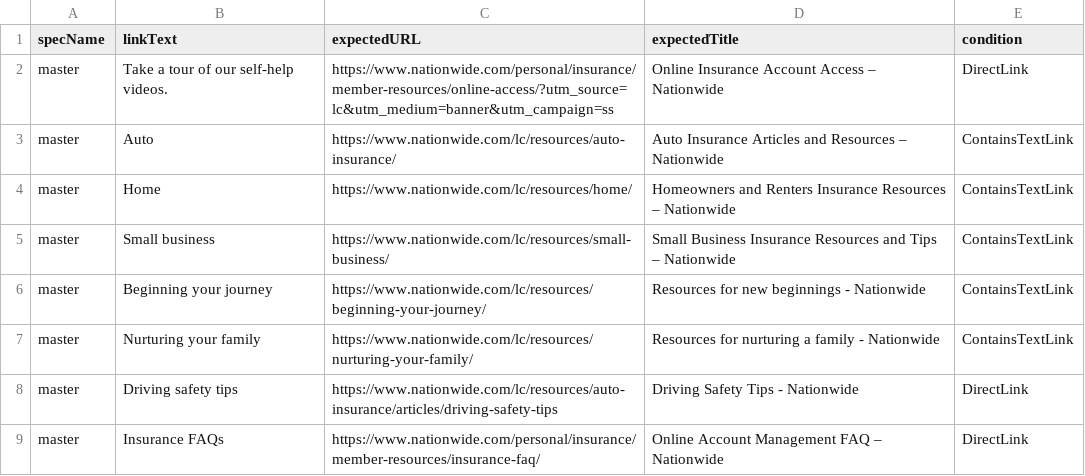
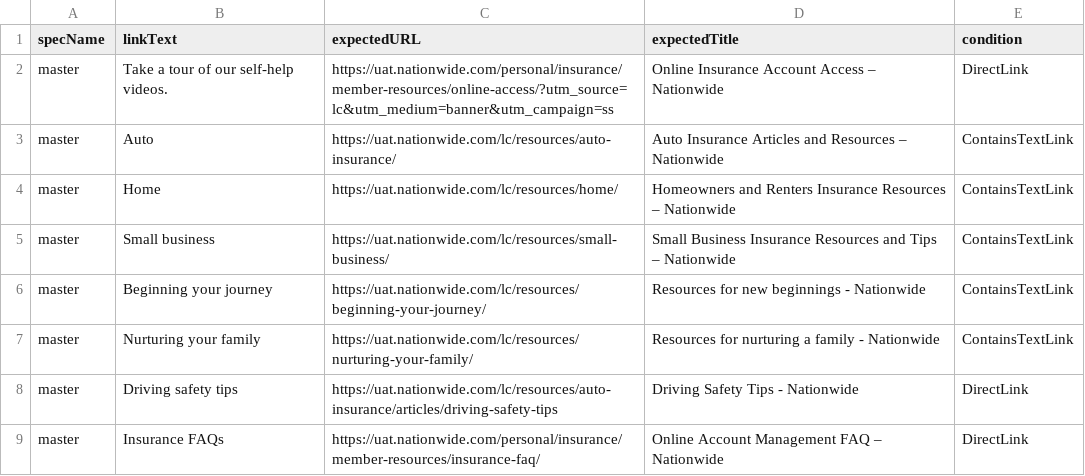
Before and after one commit to elesumit/DevOps, a CSV file: learningCenter_link.csv, drawn as a sheet.

```diff
--- a/learningCenter_link.csv
+++ b/learningCenter_link.csv
@@ -1,9 +1,9 @@
 specName,linkText,expectedURL,expectedTitle,condition
-master,Take a tour of our self-help videos.,https://www.nationwide.com/personal/insurance/member-resources/online-access/?utm_source=lc&utm_medium=banner&utm_campaign=ss,Online Insurance Account Access – Nationwide,DirectLink
-master,Auto,https://www.nationwide.com/lc/resources/auto-insurance/,Auto Insurance Articles and Resources – Nationwide,ContainsTextLink
-master,Home,https://www.nationwide.com/lc/resources/home/,Homeowners and Renters Insurance Resources – Nationwide,ContainsTextLink
-master,Small business,https://www.nationwide.com/lc/resources/small-business/,Small Business Insurance Resources and Tips – Nationwide,ContainsTextLink
-master,Beginning your journey,https://www.nationwide.com/lc/resources/beginning-your-journey/,Resources for new beginnings - Nationwide,ContainsTextLink
-master,Nurturing your family,https://www.nationwide.com/lc/resources/nurturing-your-family/,Resources for nurturing a family - Nationwide,ContainsTextLink
-master,Driving safety tips,https://www.nationwide.com/lc/resources/auto-insurance/articles/driving-safety-tips,Driving Safety Tips - Nationwide,DirectLink
-master,Insurance FAQs,https://www.nationwide.com/personal/insurance/member-resources/insurance-faq/,Online Account Management FAQ – Nationwide,DirectLink
+master,Take a tour of our self-help videos.,https://uat.nationwide.com/personal/insurance/member-resources/online-access/?utm_source=lc&utm_medium=banner&utm_campaign=ss,Online Insurance Account Access – Nationwide,DirectLink
+master,Auto,https://uat.nationwide.com/lc/resources/auto-insurance/,Auto Insurance Articles and Resources – Nationwide,ContainsTextLink
+master,Home,https://uat.nationwide.com/lc/resources/home/,Homeowners and Renters Insurance Resources – Nationwide,ContainsTextLink
+master,Small business,https://uat.nationwide.com/lc/resources/small-business/,Small Business Insurance Resources and Tips – Nationwide,ContainsTextLink
+master,Beginning your journey,https://uat.nationwide.com/lc/resources/beginning-your-journey/,Resources for new beginnings - Nationwide,ContainsTextLink
+master,Nurturing your family,https://uat.nationwide.com/lc/resources/nurturing-your-family/,Resources for nurturing a family - Nationwide,ContainsTextLink
+master,Driving safety tips,https://uat.nationwide.com/lc/resources/auto-insurance/articles/driving-safety-tips,Driving Safety Tips - Nationwide,DirectLink
+master,Insurance FAQs,https://uat.nationwide.com/personal/insurance/member-resources/insurance-faq/,Online Account Management FAQ – Nationwide,DirectLink
```
Also changed, not shown: landingPage_link.csv, 30 other files.
